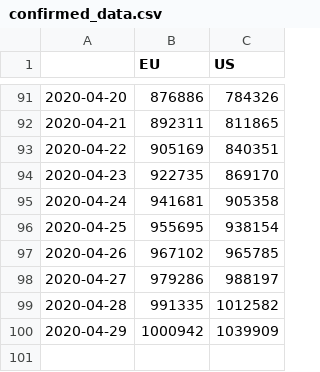
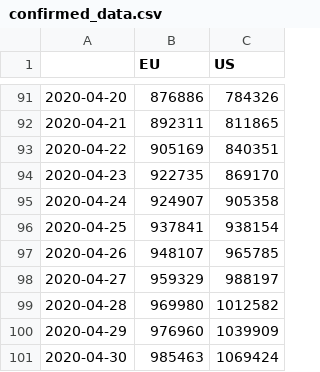
Before and after one commit to mercaderd/python-notebooks, a CSV file: covid_data_csv/confirmed_data.csv, drawn as a sheet; only a part is shown, gaps mark what is left out.

```diff
--- a/covid_data_csv/confirmed_data.csv
+++ b/covid_data_csv/confirmed_data.csv
@@ -94,7 +94,8 @@
 2020-04-23,922735,869170
-2020-04-24,941681,905358
-2020-04-25,955695,938154
-2020-04-26,967102,965785
-2020-04-27,979286,988197
-2020-04-28,991335,1012582
-2020-04-29,1000942,1039909
+2020-04-24,924907,905358
+2020-04-25,937841,938154
+2020-04-26,948107,965785
+2020-04-27,959329,988197
+2020-04-28,969980,1012582
+2020-04-29,976960,1039909
+2020-04-30,985463,1069424
```
Also changed, not shown: covid_data_csv/conf_rec_data.csv, covid_data_csv/conf_rec_eu_data.csv, 6 other files.
